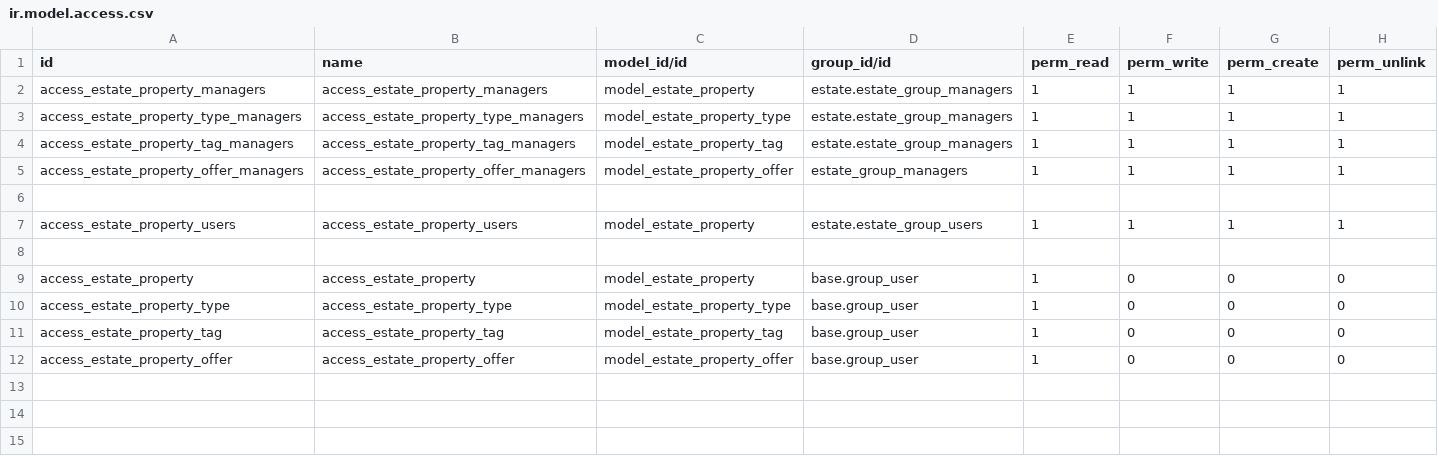
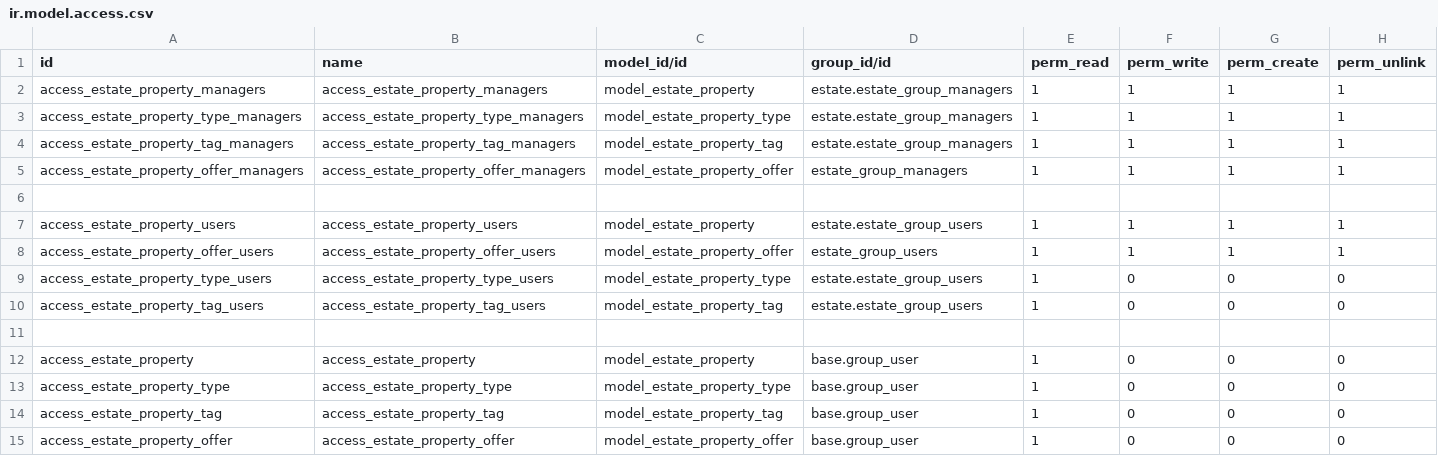
Before and after one commit to AbdessadekHM/estate, a CSV file: src/estate/security/ir.model.access.csv, drawn as a sheet; the diff names each change by its address in the sheet, - before the commit and + after, or states it on an @@ line.

Commit message:
[FIX] estate: fix record rules bug on offer for users group

```diff
--- a/src/estate/security/ir.model.access.csv
+++ b/src/estate/security/ir.model.access.csv
+row 8: access_estate_property_offer_users | access_estate_property_offer_users | model_estate_property_offer | estate_group_users | 1 | 1 | 1 | 1
+row 9: access_estate_property_type_users | access_estate_property_type_users | model_estate_property_type | estate.estate_group_users | 1 | 0 | 0 | 0
+row 10: access_estate_property_tag_users | access_estate_property_tag_users | model_estate_property_tag | estate.estate_group_users | 1 | 0 | 0 | 0
```
Also changed, not shown: 2 other files.
